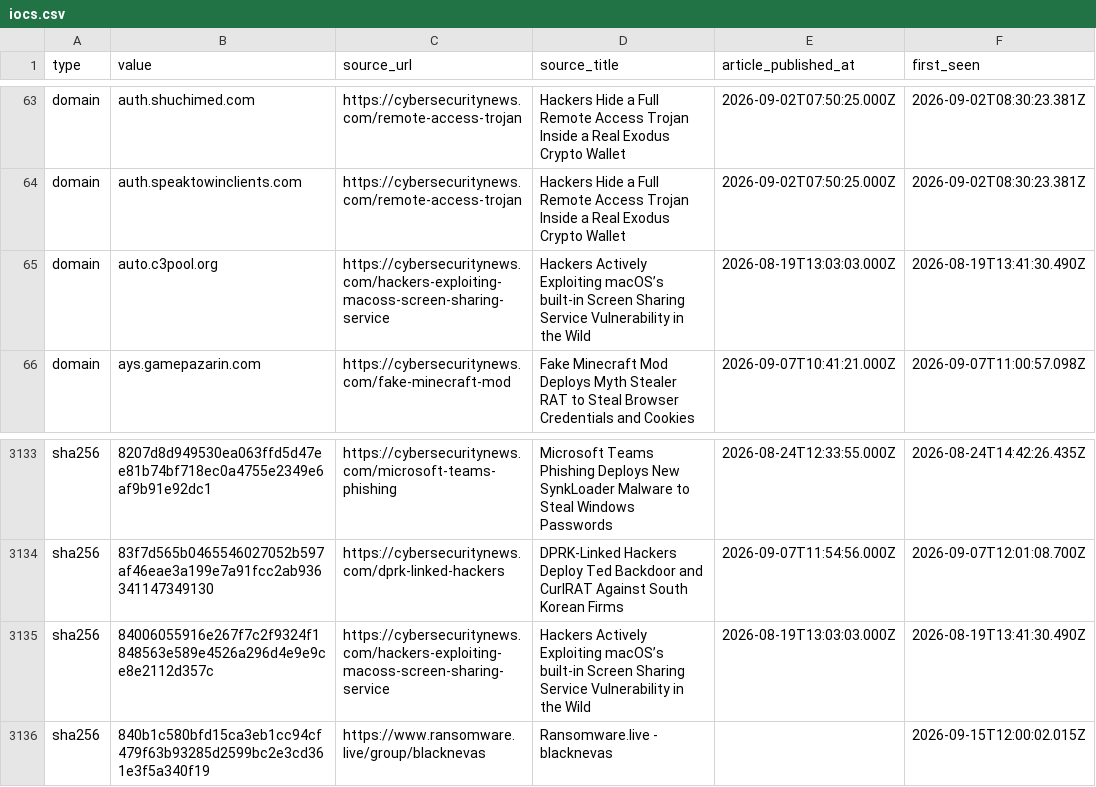
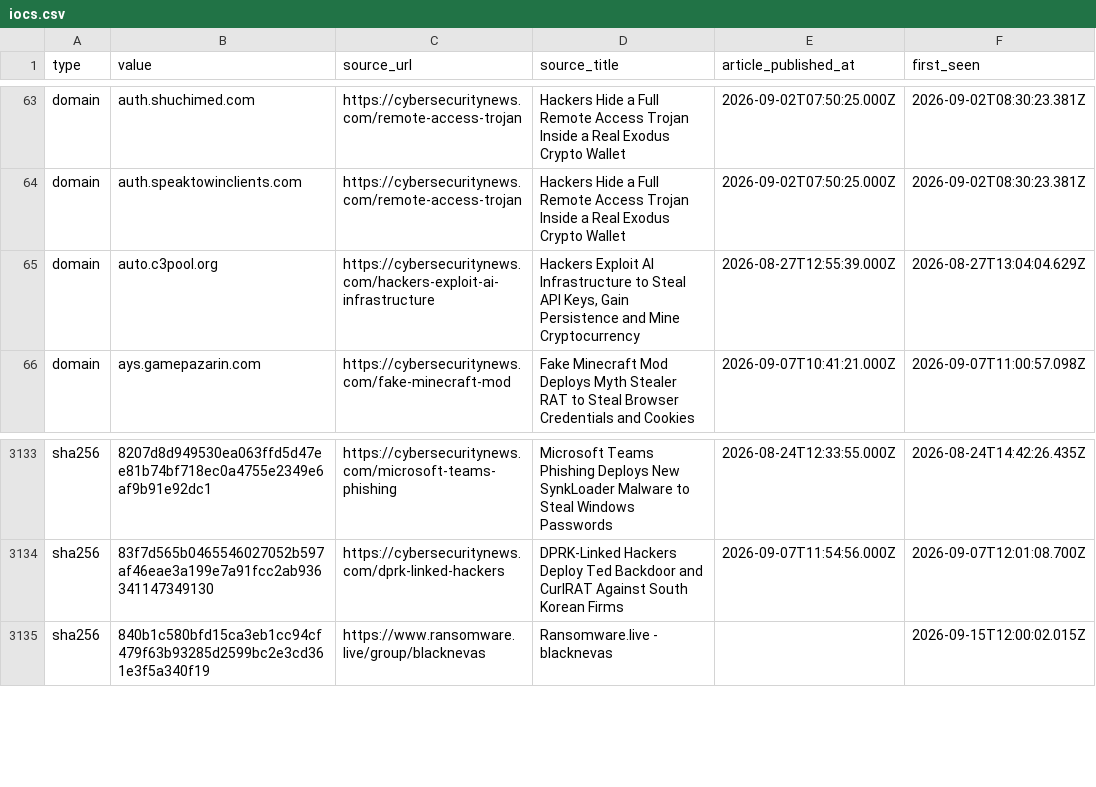
Before and after one commit to Sergio-Albea-Git/Threat-Hunting-KQL-Queries, a CSV file: Daily-IOCReportsCollection/iocs.csv, drawn as a sheet; only a part is shown, gaps mark what is left out.

Commit message:
chore(iocs): 3776 IOCs (1754 cybersecuritynews + 2022 ransomware.live, 30-day window)

```diff
--- a/Daily-IOCReportsCollection/iocs.csv
+++ b/Daily-IOCReportsCollection/iocs.csv
@@ -64,3 +64,3 @@ domain,auth.shuchimed.com,https://cybersecuritynews.com/remote-access-trojan,Hac
 domain,auth.speaktowinclients.com,https://cybersecuritynews.com/remote-access-trojan,Hackers Hide a Full Remote Access Trojan Inside a Real Exodus Crypto Wallet,2026-09-02T07:50:25.000Z,2026-09-02T08:30:23.381Z
-domain,auto.c3pool.org,https://cybersecuritynews.com/hackers-exploiting-macoss-screen-sharing-service,Hackers Actively Exploiting macOS’s built-in Screen Sharing Service Vulnerability in the Wild,2026-08-19T13:03:03.000Z,2026-08-19T13:41:30.490Z
+domain,auto.c3pool.org,https://cybersecuritynews.com/hackers-exploit-ai-infrastructure,"Hackers Exploit AI Infrastructure to Steal API Keys, Gain Persistence and Mine Cryptocurrency",2026-08-27T12:55:39.000Z,2026-08-27T13:04:04.629Z
 domain,ays.gamepazarin.com,https://cybersecuritynews.com/fake-minecraft-mod,Fake Minecraft Mod Deploys Myth Stealer RAT to Steal Browser Credentials and Cookies,2026-09-07T10:41:21.000Z,2026-09-07T11:00:57.098Z
@@ -3134,3 +3134,2 @@ sha256,8207d8d949530ea063ffd5d47ee81b74bf718ec0a4755e2349e6af9b91e92dc1,https://
 sha256,83f7d565b0465546027052b597af46eae3a199e7a91fcc2ab936341147349130,https://cybersecuritynews.com/dprk-linked-hackers,DPRK-Linked Hackers Deploy Ted Backdoor and CurlRAT Against South Korean Firms,2026-09-07T11:54:56.000Z,2026-09-07T12:01:08.700Z
-sha256,84006055916e267f7c2f9324f1848563e589e4526a296d4e9e9ce8e2112d357c,https://cybersecuritynews.com/hackers-exploiting-macoss-screen-sharing-service,Hackers Actively Exploiting macOS’s built-in Screen Sharing Service Vulnerability in the Wild,2026-08-19T13:03:03.000Z,2026-08-19T13:41:30.490Z
 sha256,840b1c580bfd15ca3eb1cc94cf479f63b93285d2599bc2e3cd361e3f5a340f19,https://www.ransomware.live/group/blacknevas,Ransomware.live - blacknevas,,2026-09-15T12:00:02.015Z
```
